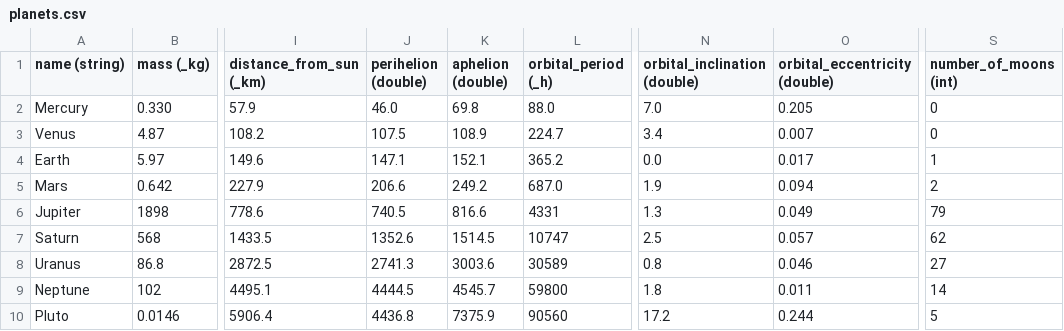
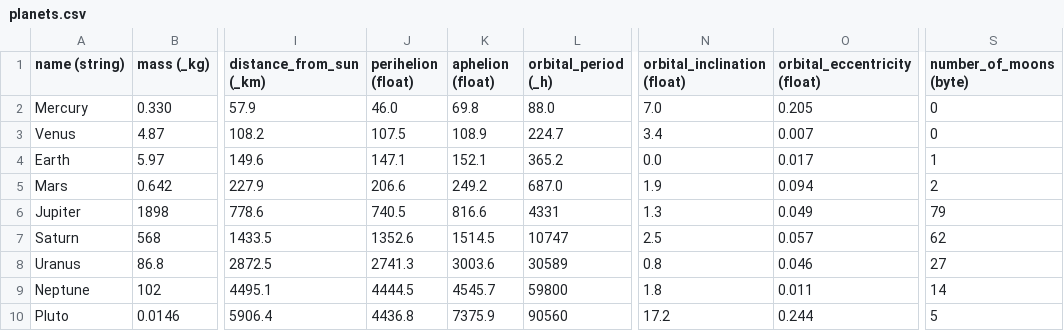
Before and after one commit to fleschutz/libSI, a CSV file: datasets/planets.csv, drawn as a sheet; only a part is shown, gaps mark what is left out; the diff names each change by its address in the sheet, - before the commit and + after, or states it on an @@ line.

Commit message:
Updated datasets/planets.h

```diff
--- a/datasets/planets.csv
+++ b/datasets/planets.csv
-J1: perihelion (double)
+J1: perihelion (float)
-K1: aphelion (double)
+K1: aphelion (float)
-N1: orbital_inclination (double)
+N1: orbital_inclination (float)
-O1: orbital_eccentricity (double)
+O1: orbital_eccentricity (float)
-S1: number_of_moons (int)
+S1: number_of_moons (byte)
```
Also changed, not shown: 1 other file.
